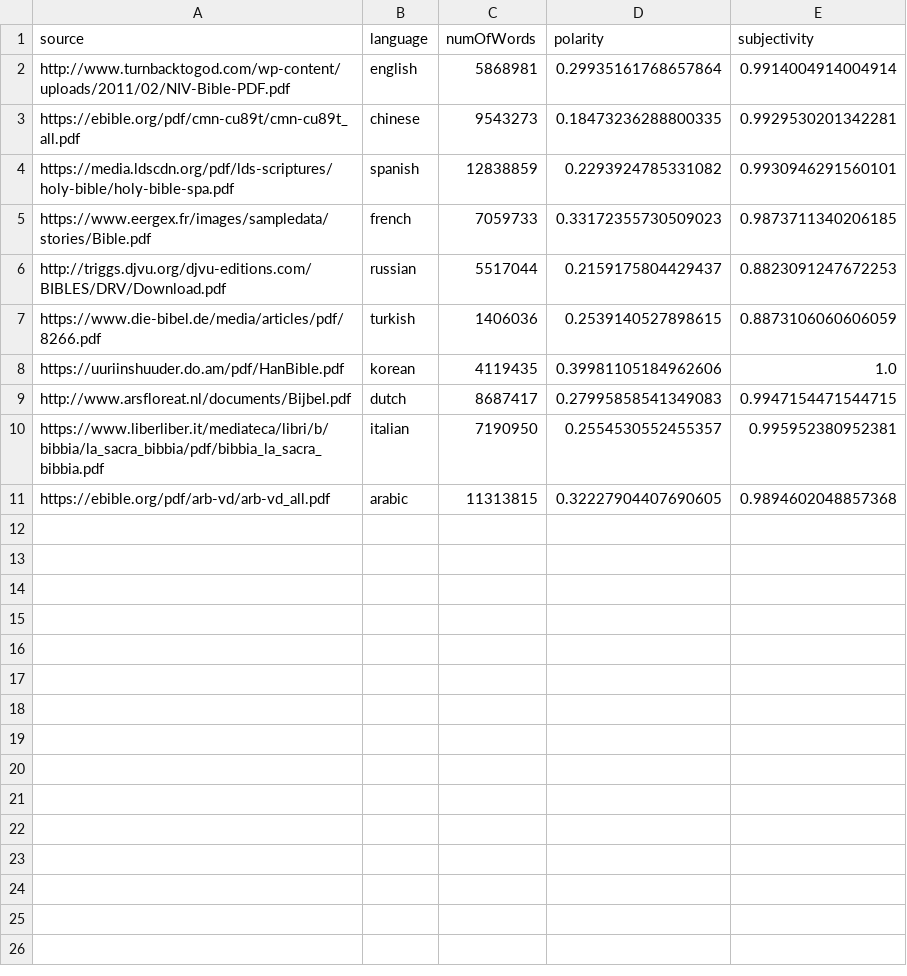
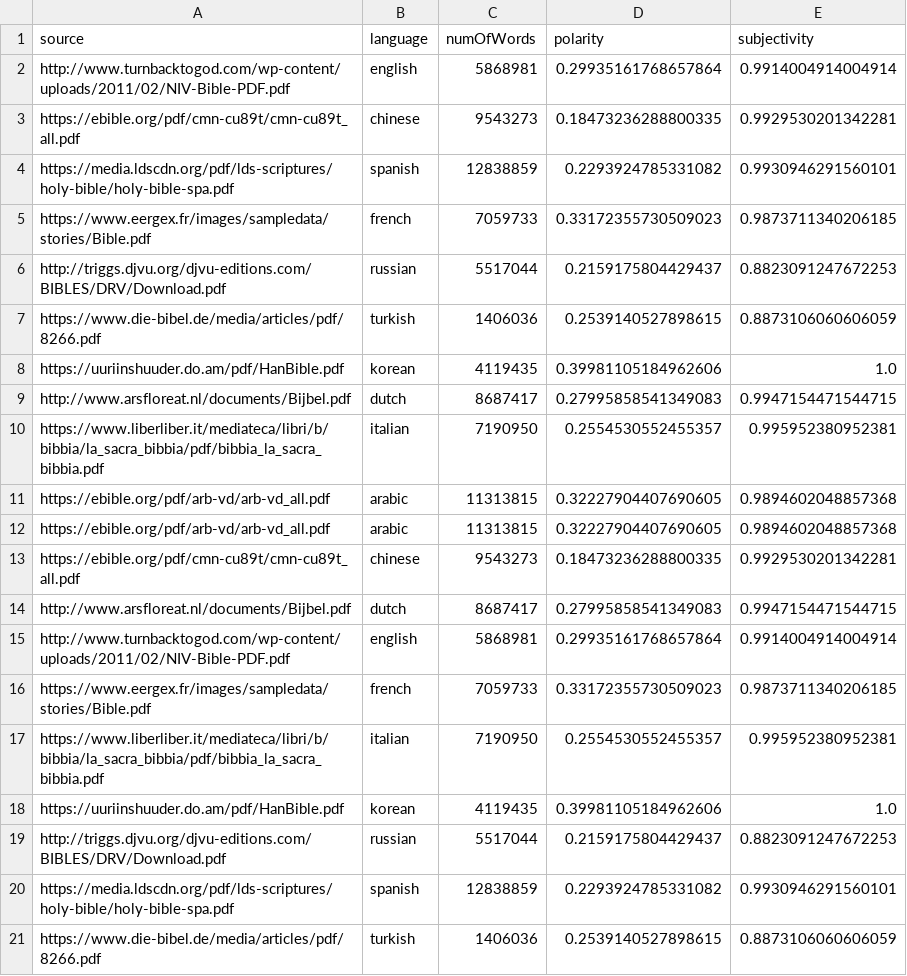
Before and after one commit to skgigliotti/Capstone-NLP, a CSV file: project/bibleoutput.csv, drawn as a sheet; the diff names each change by its address in the sheet, - before the commit and + after, or states it on an @@ line.

```diff
--- a/project/bibleoutput.csv
+++ b/project/bibleoutput.csv
+row 12: https://ebible.org/pdf/arb-vd/arb-vd_all.pdf | arabic | 11313815 | 0.32227904407690605 | 0.9894602048857368
+row 13: https://ebible.org/pdf/cmn-cu89t/cmn-cu89t_all.pdf | chinese | 9543273 | 0.18473236288800335 | 0.9929530201342281
+row 14: http://www.arsfloreat.nl/documents/Bijbel.pdf | dutch | 8687417 | 0.27995858541349083 | 0.9947154471544715
+row 15: http://www.turnbacktogod.com/wp-content/uploads/2011/02/NIV-Bible-PDF.pdf | english | 5868981 | 0.29935161768657864 | 0.9914004914004914
+row 16: https://www.eergex.fr/images/sampledata/stories/Bible.pdf | french | 7059733 | 0.33172355730509023 | 0.9873711340206185
+row 17: https://www.liberliber.it/mediateca/libri/b/bibbia/la_sacra_bibbia/pdf/bibbia_la_sacra_bibbia.pdf | italian | 7190950 | 0.2554530552455357 | 0.995952380952381
+row 18: https://uuriinshuuder.do.am/pdf/HanBible.pdf | korean | 4119435 | 0.39981105184962606 | 1.0
+row 19: http://triggs.djvu.org/djvu-editions.com/BIBLES/DRV/Download.pdf | russian | 5517044 | 0.2159175804429437 | 0.8823091247672253
+row 20: https://media.ldscdn.org/pdf/lds-scriptures/holy-bible/holy-bible-spa.pdf | spanish | 12838859 | 0.2293924785331082 | 0.9930946291560101
+row 21: https://www.die-bibel.de/media/articles/pdf/8266.pdf | turkish | 1406036 | 0.2539140527898615 | 0.8873106060606059
```
Also changed, not shown: project/whoinput.csv, project/whooutput.csv, 2 other files.
